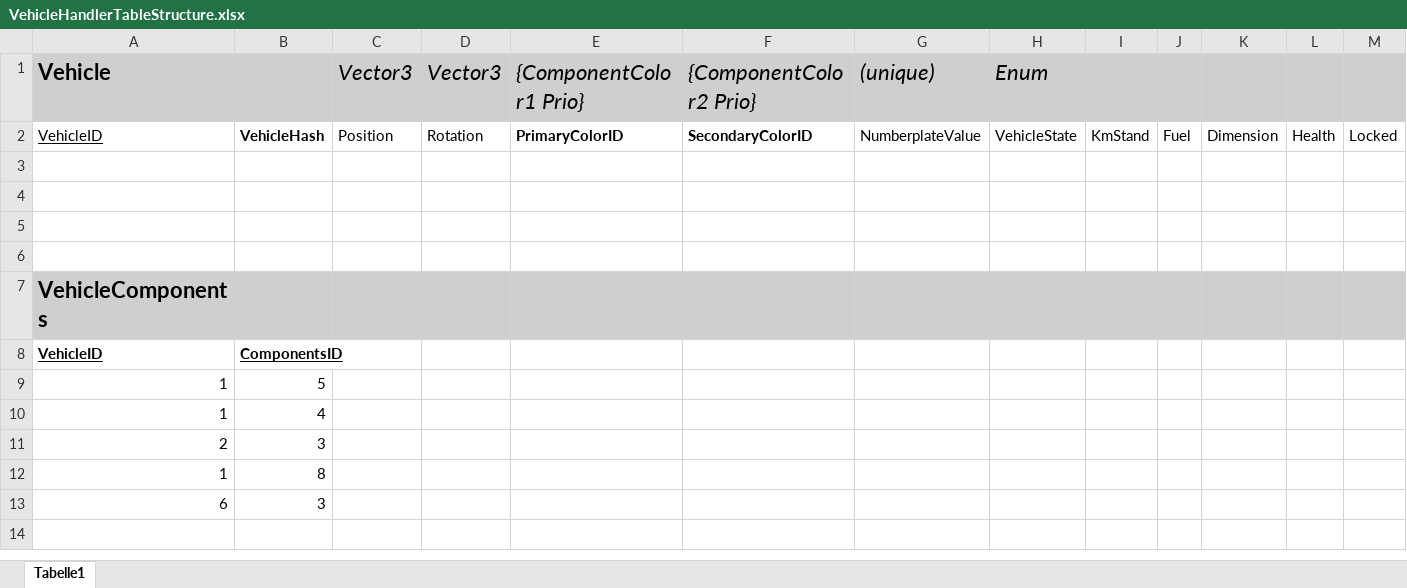
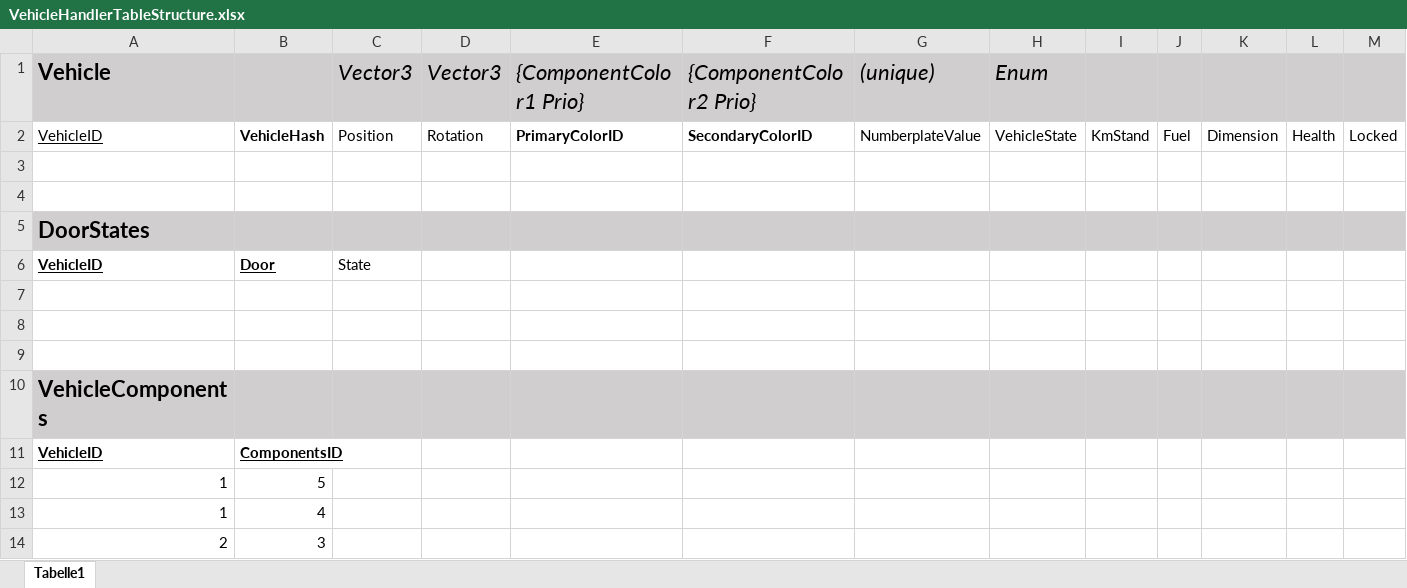
Before and after one commit to Kola50011/EvoMp, an Excel workbook: Documentation/VehicleHandlerTableStructure.xlsx, sheet Tabelle1, drawn as a sheet; only a part is shown; the shorter side is filled out with more unchanged rows; values as stored, in another font and other column widths than the file's, no borders; rows hold the shown columns only; the diff names each change by its address in the sheet, - before the commit and + after, or states it on an @@ line.

Commit message:
VehicleHandler #12 - Zwischenstand VehicleHandler implementation

```diff
--- a/Documentation/VehicleHandlerTableStructure.xlsx (sheet Tabelle1)
+++ b/Documentation/VehicleHandlerTableStructure.xlsx (sheet Tabelle1)
+row 5: DoorStates
+row 6: VehicleID | Door | State
+row 7: (empty)
```
Also changed, not shown: 16 other files.
